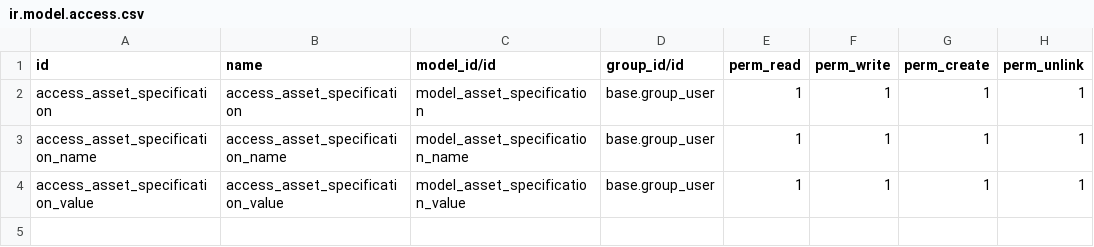
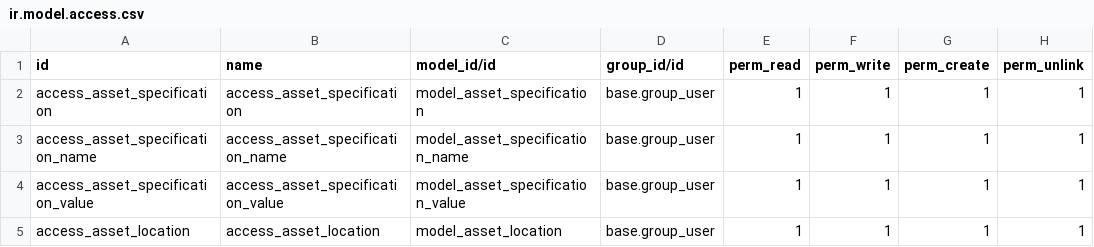
Before and after one commit to Simonbelete/odoo-modules, a CSV file: stadia/stadia_asset/security/ir.model.access.csv, drawn as a sheet; the diff names each change by its address in the sheet, - before the commit and + after, or states it on an @@ line.

Commit message:
adding fields to asset deprecsiosn calc

```diff
--- a/stadia/stadia_asset/security/ir.model.access.csv
+++ b/stadia/stadia_asset/security/ir.model.access.csv
+row 5: access_asset_location | access_asset_location | model_asset_location | base.group_user | 1 | 1 | 1 | 1
```
Also changed, not shown: 5 other files.
